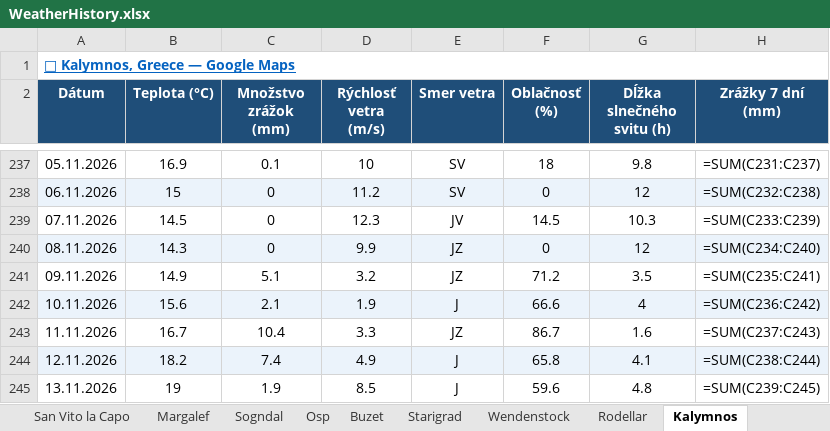
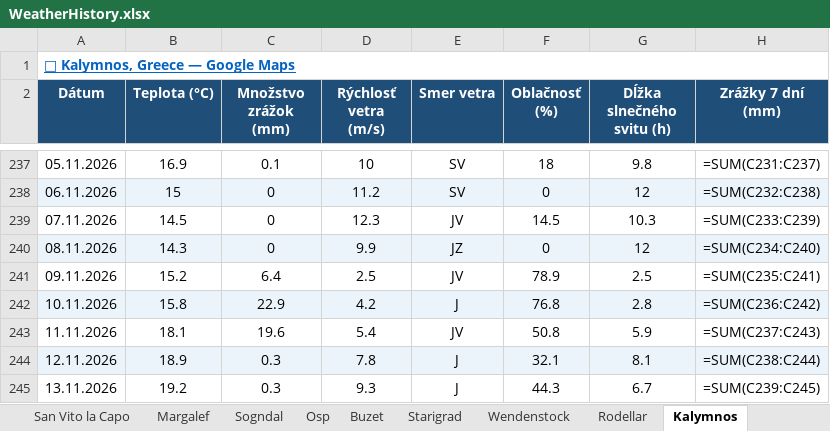
Before and after one commit to slavo1976/AgentWeather, an Excel workbook: WeatherHistory.xlsx, sheet Kalymnos, drawn as a sheet; only a part is shown, gaps mark what is left out; values as stored, in another font and other column widths than the file's, no borders; formulas without a stored value are shown as written; the diff covers the shown part only; the diff names each change by its address in the sheet, - before the commit and + after, or states it on an @@ line.

```diff
--- a/WeatherHistory.xlsx (sheet Kalymnos)
+++ b/WeatherHistory.xlsx (sheet Kalymnos)
-B241 (Teplota (°C)): 14.9
+B241 (Teplota (°C)): 15.2
-C241 (Množstvo zrážok (mm)): 5.1
+C241 (Množstvo zrážok (mm)): 6.4
-D241 (Rýchlosť vetra (m/s)): 3.2
+D241 (Rýchlosť vetra (m/s)): 2.5
-E241 (Smer vetra): JZ
+E241 (Smer vetra): JV
-F241 (Oblačnosť (%)): 71.2
+F241 (Oblačnosť (%)): 78.9
-G241 (Dĺžka slnečného svitu (h)): 3.5
+G241 (Dĺžka slnečného svitu (h)): 2.5
-B242 (Teplota (°C)): 15.6
+B242 (Teplota (°C)): 15.8
-C242 (Množstvo zrážok (mm)): 2.1
+C242 (Množstvo zrážok (mm)): 22.9
-D242 (Rýchlosť vetra (m/s)): 1.9
+D242 (Rýchlosť vetra (m/s)): 4.2
-F242 (Oblačnosť (%)): 66.6
+F242 (Oblačnosť (%)): 76.8
-G242 (Dĺžka slnečného svitu (h)): 4
+G242 (Dĺžka slnečného svitu (h)): 2.8
-B243 (Teplota (°C)): 16.7
+B243 (Teplota (°C)): 18.1
-C243 (Množstvo zrážok (mm)): 10.4
+C243 (Množstvo zrážok (mm)): 19.6
-D243 (Rýchlosť vetra (m/s)): 3.3
+D243 (Rýchlosť vetra (m/s)): 5.4
-E243 (Smer vetra): JZ
+E243 (Smer vetra): JV
-F243 (Oblačnosť (%)): 86.7
+F243 (Oblačnosť (%)): 50.8
-G243 (Dĺžka slnečného svitu (h)): 1.6
+G243 (Dĺžka slnečného svitu (h)): 5.9
-B244 (Teplota (°C)): 18.2
+B244 (Teplota (°C)): 18.9
-C244 (Množstvo zrážok (mm)): 7.4
+C244 (Množstvo zrážok (mm)): 0.3
-D244 (Rýchlosť vetra (m/s)): 4.9
+D244 (Rýchlosť vetra (m/s)): 7.8
-F244 (Oblačnosť (%)): 65.8
+F244 (Oblačnosť (%)): 32.1
-G244 (Dĺžka slnečného svitu (h)): 4.1
+G244 (Dĺžka slnečného svitu (h)): 8.1
-B245 (Teplota (°C)): 19
+B245 (Teplota (°C)): 19.2
-C245 (Množstvo zrážok (mm)): 1.9
+C245 (Množstvo zrážok (mm)): 0.3
-D245 (Rýchlosť vetra (m/s)): 8.5
+D245 (Rýchlosť vetra (m/s)): 9.3
-F245 (Oblačnosť (%)): 59.6
+F245 (Oblačnosť (%)): 44.3
-G245 (Dĺžka slnečného svitu (h)): 4.8
+G245 (Dĺžka slnečného svitu (h)): 6.7
```
Also changed, not shown: 1 added row and 6 edited cells elsewhere in this sheet, sheet Rodellar, sheet Finale Ligure, sheet Arco, sheet Kalamarka, sheet Ceuse, sheet Margalef, 13 more sheets.
